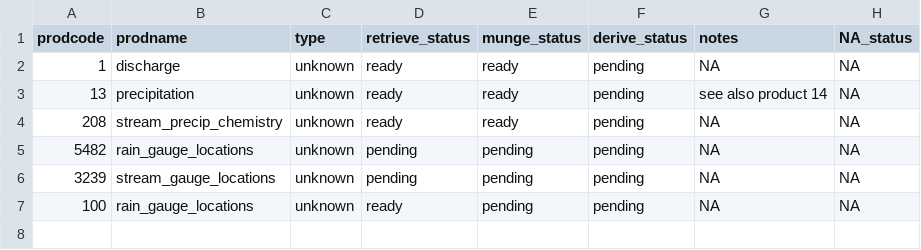
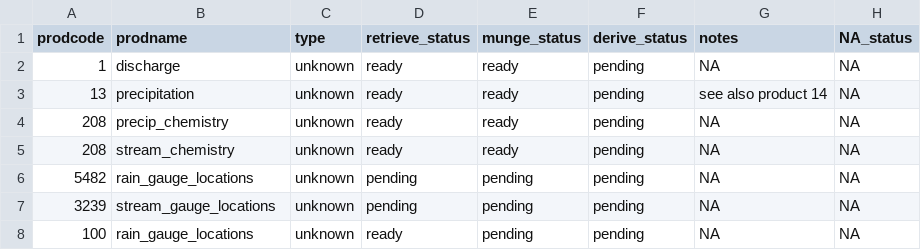
Before and after one commit to MacroSHEDS/data_processing, a CSV file: src/lter/hbef/products.csv, drawn as a sheet.

Commit message:
hbef precip and chem mungers fully integrated

```diff
--- a/src/lter/hbef/products.csv
+++ b/src/lter/hbef/products.csv
@@ -3,3 +3,4 @@ prodcode,prodname,type,retrieve_status,munge_status,derive_status,notes,NA_statu
 13,precipitation,unknown,ready,ready,pending,see also product 14,NA
-208,stream_precip_chemistry,unknown,ready,ready,pending,NA,NA
+208,precip_chemistry,unknown,ready,ready,pending,NA,NA
+208,stream_chemistry,unknown,ready,ready,pending,NA,NA
 5482,rain_gauge_locations,unknown,pending,pending,pending,NA,NA
```
Also changed, not shown: 11 other files.
